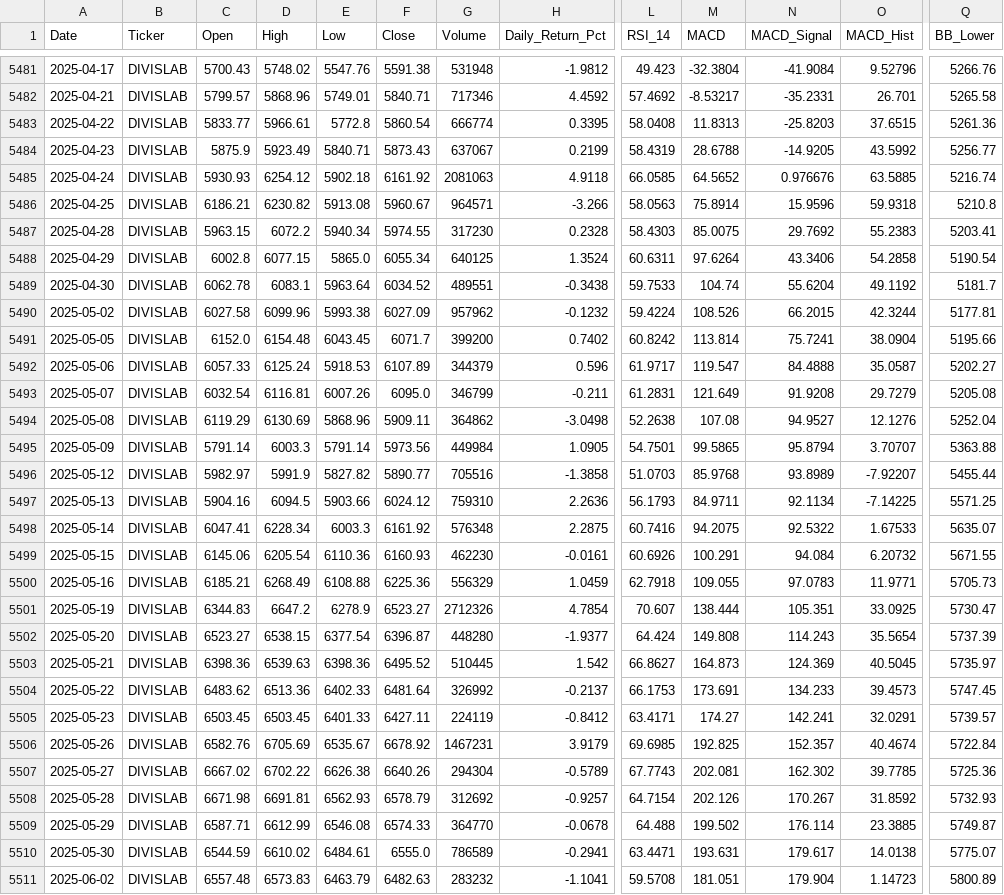
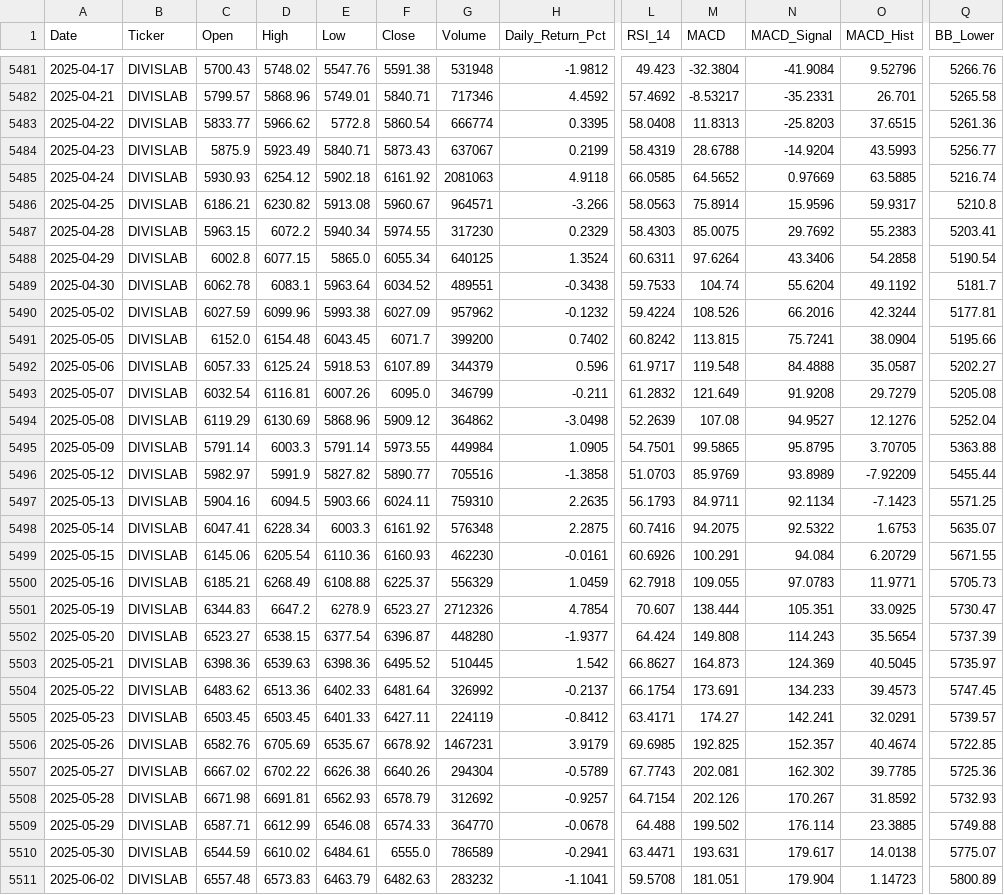
Before and after one commit to wimpypython/nifty-stock-intelligence, a CSV file: data/historical/DIVISLAB.csv, drawn as a sheet; only a part is shown, gaps mark what is left out; the diff covers the shown part only; the diff names each change by its address in the sheet, - before the commit and + after, or states it on an @@ line.

```diff
--- a/data/historical/DIVISLAB.csv
+++ b/data/historical/DIVISLAB.csv
-D5483 (High): 5966.61
+D5483 (High): 5966.62
-N5484 (MACD_Signal): -14.9205
+N5484 (MACD_Signal): -14.9204
-O5484 (MACD_Hist): 43.5992
+O5484 (MACD_Hist): 43.5993
-N5485 (MACD_Signal): 0.976676
+N5485 (MACD_Signal): 0.97669
-O5486 (MACD_Hist): 59.9318
+O5486 (MACD_Hist): 59.9317
-H5487 (Daily_Return_Pct): 0.2328
+H5487 (Daily_Return_Pct): 0.2329
-C5490 (Open): 6027.58
+C5490 (Open): 6027.59
-N5490 (MACD_Signal): 66.2015
+N5490 (MACD_Signal): 66.2016
-M5491 (MACD): 113.814
+M5491 (MACD): 113.815
-M5492 (MACD): 119.547
+M5492 (MACD): 119.548
-L5493 (RSI_14): 61.2831
+L5493 (RSI_14): 61.2832
-F5494 (Close): 5909.11
+F5494 (Close): 5909.12
-L5494 (RSI_14): 52.2638
+L5494 (RSI_14): 52.2639
-F5495 (Close): 5973.56
+F5495 (Close): 5973.55
-N5495 (MACD_Signal): 95.8794
+N5495 (MACD_Signal): 95.8795
-O5495 (MACD_Hist): 3.70707
+O5495 (MACD_Hist): 3.70705
-M5496 (MACD): 85.9768
+M5496 (MACD): 85.9769
-O5496 (MACD_Hist): -7.92207
+O5496 (MACD_Hist): -7.92209
-F5497 (Close): 6024.12
+F5497 (Close): 6024.11
-H5497 (Daily_Return_Pct): 2.2636
+H5497 (Daily_Return_Pct): 2.2635
-O5497 (MACD_Hist): -7.14225
+O5497 (MACD_Hist): -7.1423
-O5498 (MACD_Hist): 1.67533
+O5498 (MACD_Hist): 1.6753
-O5499 (MACD_Hist): 6.20732
+O5499 (MACD_Hist): 6.20729
-F5500 (Close): 6225.36
+F5500 (Close): 6225.37
-L5504 (RSI_14): 66.1753
+L5504 (RSI_14): 66.1754
-Q5506 (BB_Lower): 5722.84
+Q5506 (BB_Lower): 5722.85
-Q5509 (BB_Lower): 5749.87
+Q5509 (BB_Lower): 5749.88
```
Also changed, not shown: 50 edited cells elsewhere in this file, data/historical/APOLLOHOSP.csv, 7 other files.
